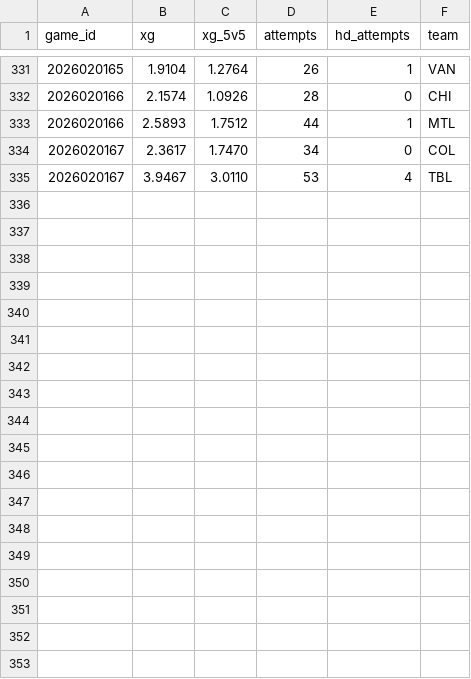
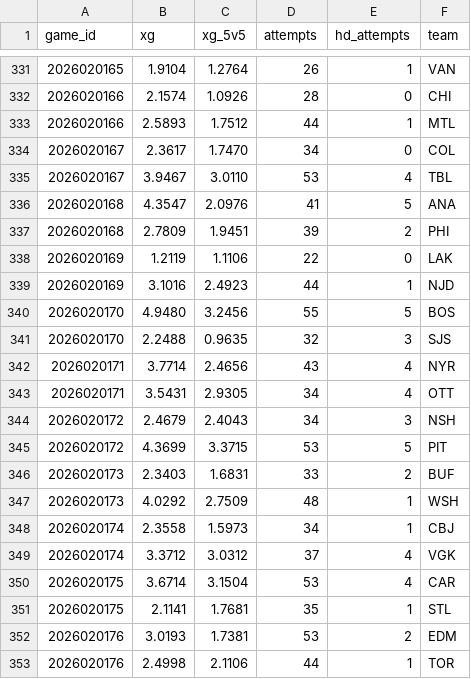
Before and after one commit to juhaopesonen/NHL-stats, a CSV file: data/2026-27/xg_teams.csv, drawn as a sheet; only a part is shown, gaps mark what is left out; the diff names each change by its address in the sheet, - before the commit and + after, or states it on an @@ line.

```diff
--- a/data/2026-27/xg_teams.csv
+++ b/data/2026-27/xg_teams.csv
+row 336: 2026020168 | 4.3547 | 2.0976 | 41 | 5 | ANA
+row 337: 2026020168 | 2.7809 | 1.9451 | 39 | 2 | PHI
+row 338: 2026020169 | 1.2119 | 1.1106 | 22 | 0 | LAK
+row 339: 2026020169 | 3.1016 | 2.4923 | 44 | 1 | NJD
+row 340: 2026020170 | 4.9480 | 3.2456 | 55 | 5 | BOS
+row 341: 2026020170 | 2.2488 | 0.9635 | 32 | 3 | SJS
+row 342: 2026020171 | 3.7714 | 2.4656 | 43 | 4 | NYR
+row 343: 2026020171 | 3.5431 | 2.9305 | 34 | 4 | OTT
+row 344: 2026020172 | 2.4679 | 2.4043 | 34 | 3 | NSH
+row 345: 2026020172 | 4.3699 | 3.3715 | 53 | 5 | PIT
+row 346: 2026020173 | 2.3403 | 1.6831 | 33 | 2 | BUF
+row 347: 2026020173 | 4.0292 | 2.7509 | 48 | 1 | WSH
+row 348: 2026020174 | 2.3558 | 1.5973 | 34 | 1 | CBJ
+row 349: 2026020174 | 3.3712 | 3.0312 | 37 | 4 | VGK
+row 350: 2026020175 | 3.6714 | 3.1504 | 53 | 4 | CAR
+row 351: 2026020175 | 2.1141 | 1.7681 | 35 | 1 | STL
+row 352: 2026020176 | 3.0193 | 1.7381 | 53 | 2 | EDM
+row 353: 2026020176 | 2.4998 | 2.1106 | 44 | 1 | TOR
```
Also changed, not shown: data/2026-27/games.csv, data/2026-27/goalies.csv, 12 other files.
